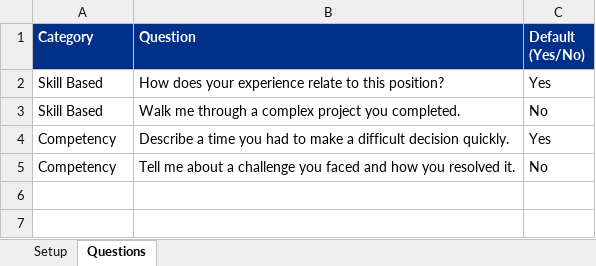
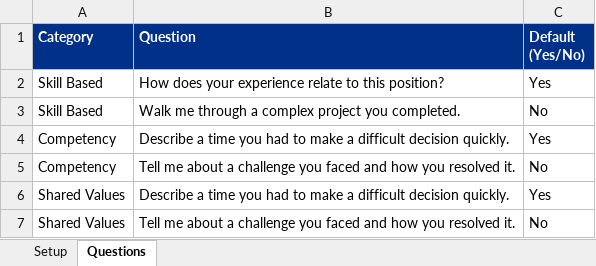
Before and after one commit to mhaight/TillimookRecruiting, an Excel workbook: surveys/test-2/questions.xlsx, sheet Questions, drawn as a sheet; values as stored, in another font and other column widths than the file's, no borders; the diff names each change by its address in the sheet, - before the commit and + after, or states it on an @@ line.

Commit message:
Add questions: Test 2

```diff
--- a/surveys/test-2/questions.xlsx (sheet Questions)
+++ b/surveys/test-2/questions.xlsx (sheet Questions)
+row 6: Shared Values | Describe a time you had to make a difficult decision quickly. | Yes
+row 7: Shared Values | Tell me about a challenge you faced and how you resolved it. | No
```
